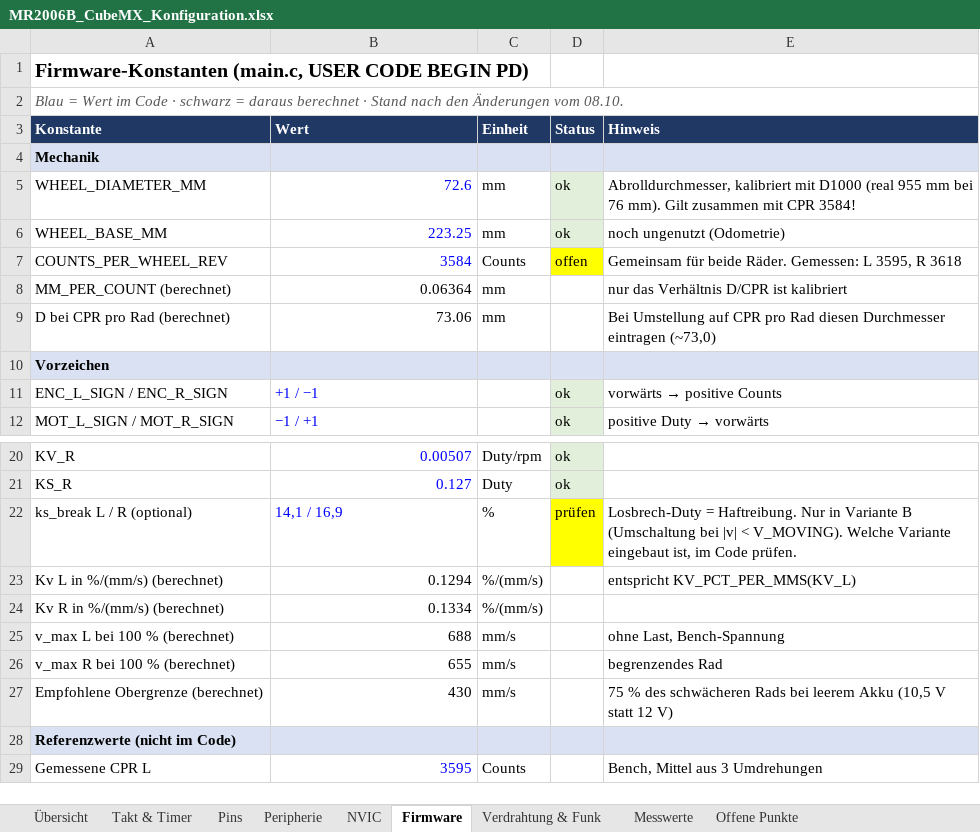
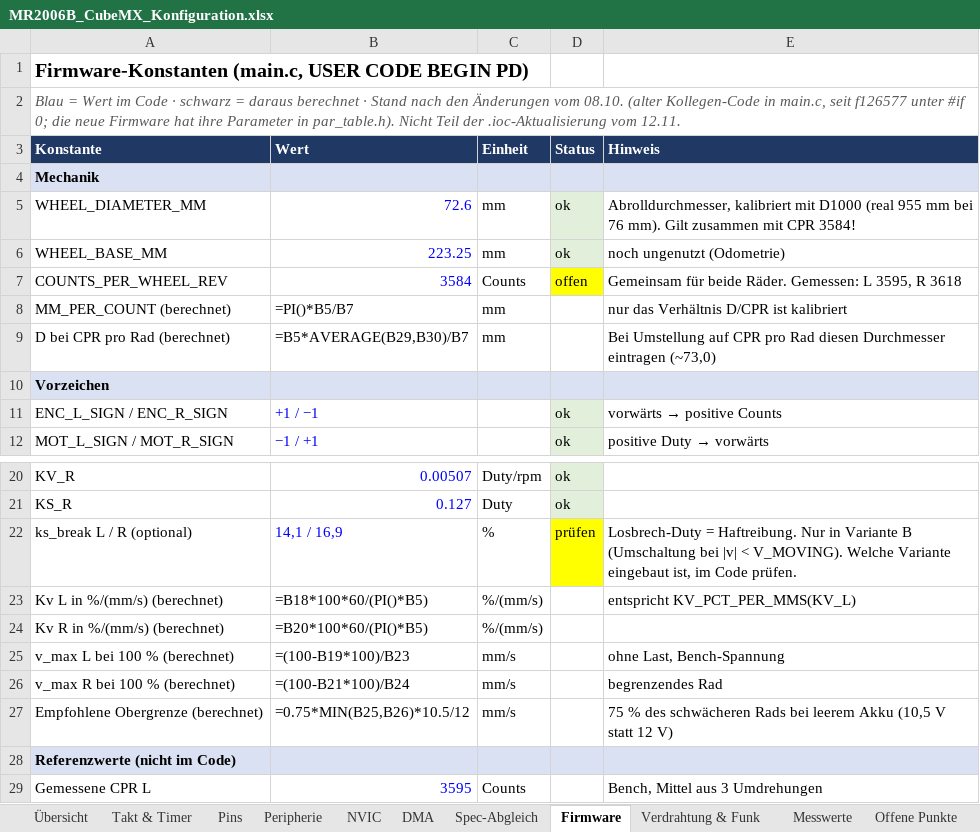
Before and after one commit to DanielHexZen/euromotion-tec, an Excel workbook: Challenge_TestHC/MR2006B_CubeMX_Konfiguration.xlsx, sheet Firmware, drawn as a sheet; only a part is shown, gaps mark what is left out; values as stored, in another font and other column widths than the file's, no borders; formulas without a stored value are shown as written; the diff names each change by its address in the sheet, - before the commit and + after, or states it on an @@ line.

```diff
--- a/Challenge_TestHC/MR2006B_CubeMX_Konfiguration.xlsx (sheet Firmware)
+++ b/Challenge_TestHC/MR2006B_CubeMX_Konfiguration.xlsx (sheet Firmware)
+sheet tab: DMA
+sheet tab: Spec-Abgleich
-A2 (Konstante): …vom 08.10.
+A2 (Konstante): …vom 08.10. (alter Kollegen-Code in main.c, seit f126577 unter #if 0; die neue Firmware hat ihre Parameter in par_table.h). Nicht Teil der .ioc-Aktualisierung vom 12.11.
-B8 (Wert): 0.06364
+B8 (Wert): =PI()*B5/B7
-B9 (Wert): 73.06
+B9 (Wert): =B5*AVERAGE(B29,B30)/B7
-B23 (Wert): 0.1294
+B23 (Wert): =B18*100*60/(PI()*B5)
-B24 (Wert): 0.1334
+B24 (Wert): =B20*100*60/(PI()*B5)
-B25 (Wert): 688
+B25 (Wert): =(100-B19*100)/B23
-B26 (Wert): 655
+B26 (Wert): =(100-B21*100)/B24
-B27 (Wert): 430
+B27 (Wert): =0.75*MIN(B25,B26)*10.5/12
```
Also changed, not shown: sheet Pins, sheet Peripherie, sheet Takt & Timer, sheet Offene Punkte, sheet NVIC, sheet Übersicht, 2 more sheets.
